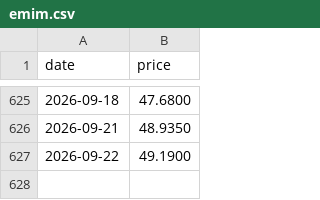
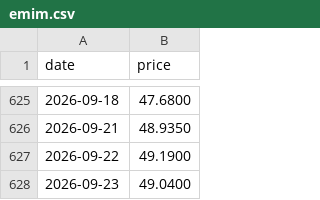
Before and after one commit to alawi6/takeover2, a CSV file: emim.csv, drawn as a sheet; only a part is shown, gaps mark what is left out.

```diff
--- a/emim.csv
+++ b/emim.csv
@@ -627 +627,2 @@ date,price
 2026-09-22,49.1900
+2026-09-23,49.0400
```
